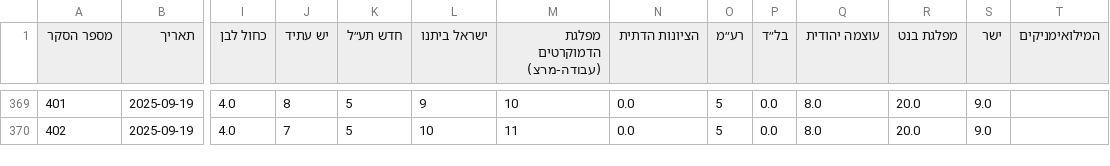
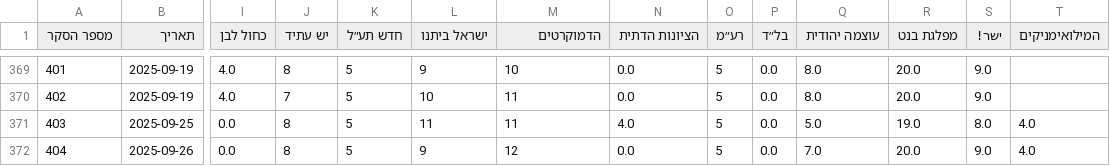
Before and after one commit to yuval-harpaz/misc, a CSV file: data/themadad26.csv, drawn as a sheet; only a part is shown, gaps mark what is left out; rows hold the shown columns only; the diff names each change by its address in the sheet, - before the commit and + after, or states it on an @@ line.

```diff
--- a/data/themadad26.csv
+++ b/data/themadad26.csv
-M1: מפלגת הדמוקרטים (עבודה-מרצ)
+M1: הדמוקרטים
-S1: ישר
+S1: ישר!
+row 371: 403 | 2025-09-25 | 0.0 | 8 | 5 | 11 | 11 | 4.0 | 5 | 0.0 | 5.0 | 19.0 | 8.0 | 4.0
+row 372: 404 | 2025-09-26 | 0.0 | 8 | 5 | 9 | 12 | 0.0 | 5 | 0.0 | 7.0 | 20.0 | 9.0 | 4.0
```
